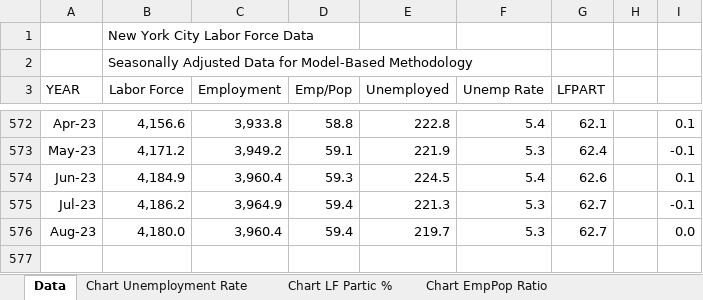
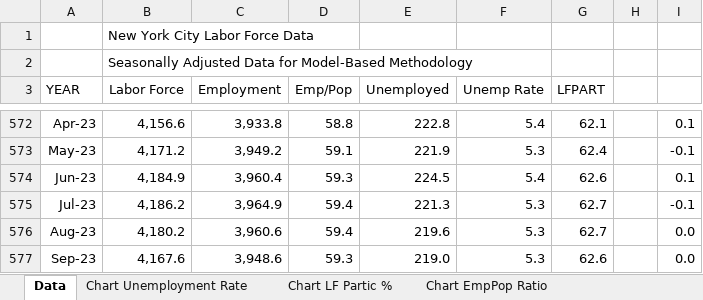
Before and after one commit to thecityny/econ-scraper, an Excel workbook: raw_data/jobs_data.xlsx, sheet Data, drawn as a sheet; only a part is shown, gaps mark what is left out; values as stored, in another font and other column widths than the file's, no borders; the diff names each change by its address in the sheet, - before the commit and + after, or states it on an @@ line.

```diff
--- a/raw_data/jobs_data.xlsx (sheet Data)
+++ b/raw_data/jobs_data.xlsx (sheet Data)
-B576 (Labor Force): 4,180.0
+B576 (Labor Force): 4,180.2
-C576 (Employment): 3,960.4
+C576 (Employment): 3,960.6
-E576 (Unemployed): 219.7
+E576 (Unemployed): 219.6
+row 577: Sep-23 | 4,167.6 | 3,948.6 | 59.3 | 219.0 | 5.3 | 62.6 |  | 0.0
```
Also changed, not shown: raw_data/earnings.xlsx, raw_data/raw_employment_data.xlsx, 8 other files.
